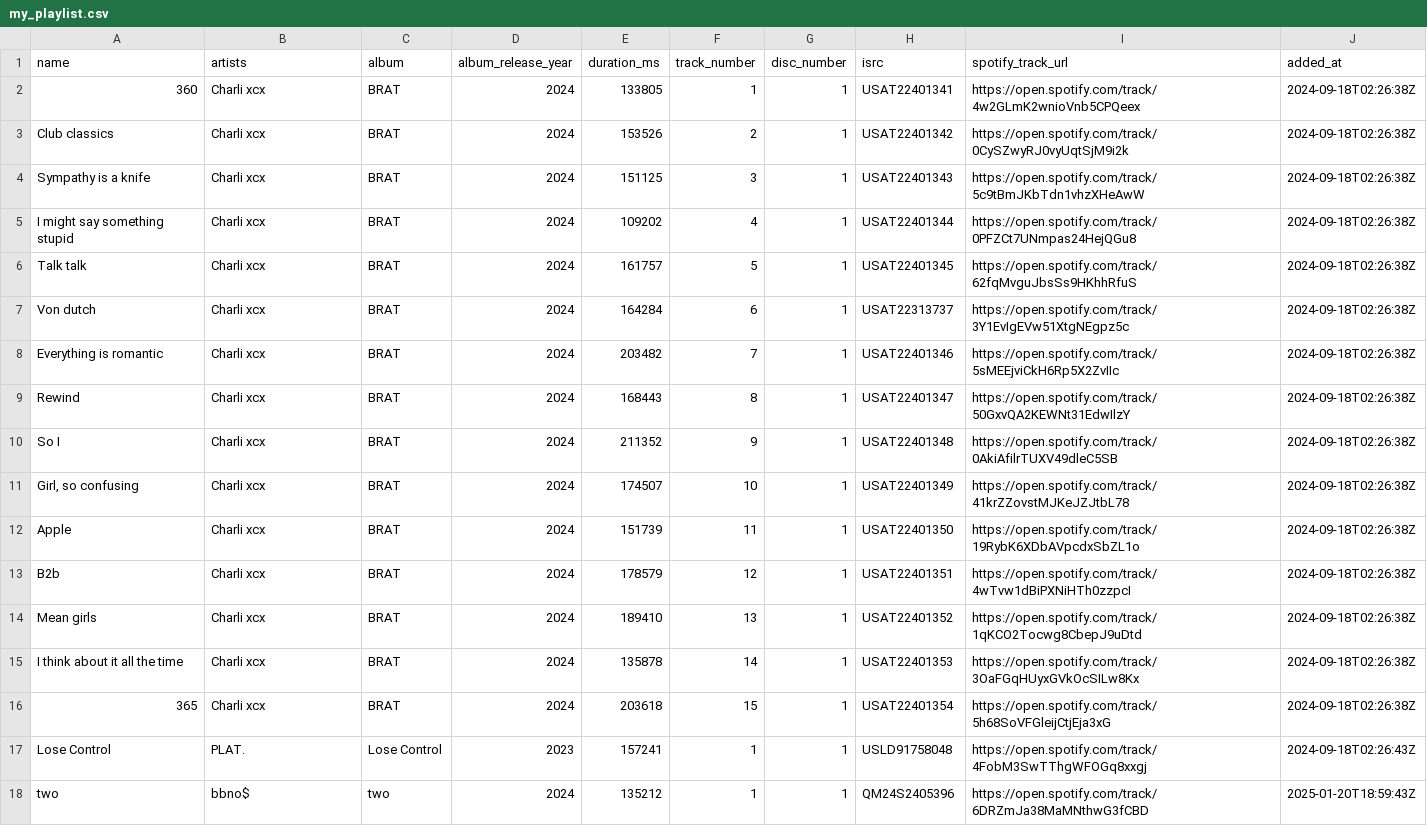
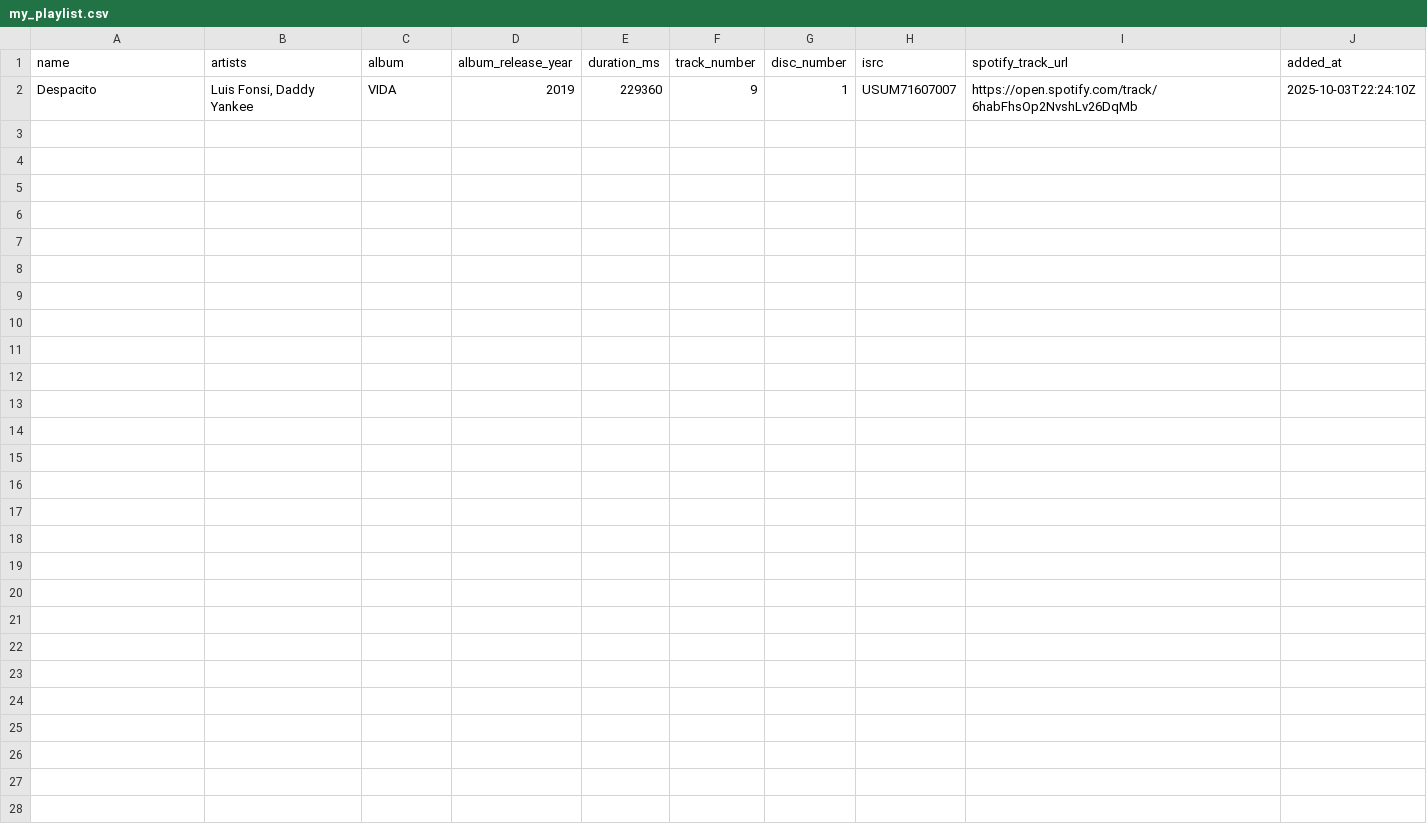
Before and after one commit to letsbenameless/MP3-Player, a CSV file: my_playlist.csv, drawn as a sheet; removed rows and columns are numbered as before the commit, all else as after; the diff names each change by its address in the sheet, - before the commit and + after, or states it on an @@ line.

```diff
--- a/my_playlist.csv
+++ b/my_playlist.csv
-row 2: 360 | Charli xcx | BRAT | 2024 | 133805 | 1 | 1 | USAT22401341 | https://open.spotify.com/track/4w2GLmK2wnioVnb5CPQeex | 2024-09-18T02:26:38Z
-row 3: Club classics | Charli xcx | BRAT | 2024 | 153526 | 2 | 1 | USAT22401342 | https://open.spotify.com/track/0CySZwyRJ0vyUqtSjM9i2k | 2024-09-18T02:26:38Z
-row 4: Sympathy is a knife | Charli xcx | BRAT | 2024 | 151125 | 3 | 1 | USAT22401343 | https://open.spotify.com/track/5c9tBmJKbTdn1vhzXHeAwW | 2024-09-18T02:26:38Z
-row 5: I might say something stupid | Charli xcx | BRAT | 2024 | 109202 | 4 | 1 | USAT22401344 | https://open.spotify.com/track/0PFZCt7UNmpas24HejQGu8 | 2024-09-18T02:26:38Z
-row 6: Talk talk | Charli xcx | BRAT | 2024 | 161757 | 5 | 1 | USAT22401345 | https://open.spotify.com/track/62fqMvguJbsSs9HKhhRfuS | 2024-09-18T02:26:38Z
-row 7: Von dutch | Charli xcx | BRAT | 2024 | 164284 | 6 | 1 | USAT22313737 | https://open.spotify.com/track/3Y1EvIgEVw51XtgNEgpz5c | 2024-09-18T02:26:38Z
-row 8: Everything is romantic | Charli xcx | BRAT | 2024 | 203482 | 7 | 1 | USAT22401346 | https://open.spotify.com/track/5sMEEjviCkH6Rp5X2ZvIIc | 2024-09-18T02:26:38Z
-row 9: Rewind | Charli xcx | BRAT | 2024 | 168443 | 8 | 1 | USAT22401347 | https://open.spotify.com/track/50GxvQA2KEWNt31EdwIlzY | 2024-09-18T02:26:38Z
-row 10: So I | Charli xcx | BRAT | 2024 | 211352 | 9 | 1 | USAT22401348 | https://open.spotify.com/track/0AkiAfilrTUXV49dleC5SB | 2024-09-18T02:26:38Z
-row 11: Girl, so confusing | Charli xcx | BRAT | 2024 | 174507 | 10 | 1 | USAT22401349 | https://open.spotify.com/track/41krZZovstMJKeJZJtbL78 | 2024-09-18T02:26:38Z
-row 12: Apple | Charli xcx | BRAT | 2024 | 151739 | 11 | 1 | USAT22401350 | https://open.spotify.com/track/19RybK6XDbAVpcdxSbZL1o | 2024-09-18T02:26:38Z
-row 13: B2b | Charli xcx | BRAT | 2024 | 178579 | 12 | 1 | USAT22401351 | https://open.spotify.com/track/4wTvw1dBiPXNiHTh0zzpcI | 2024-09-18T02:26:38Z
-row 14: Mean girls | Charli xcx | BRAT | 2024 | 189410 | 13 | 1 | USAT22401352 | https://open.spotify.com/track/1qKCO2Tocwg8CbepJ9uDtd | 2024-09-18T02:26:38Z
-row 15: I think about it all the time | Charli xcx | BRAT | 2024 | 135878 | 14 | 1 | USAT22401353 | https://open.spotify.com/track/3OaFGqHUyxGVkOcSILw8Kx | 2024-09-18T02:26:38Z
-row 16: 365 | Charli xcx | BRAT | 2024 | 203618 | 15 | 1 | USAT22401354 | https://open.spotify.com/track/5h68SoVFGleijCtjEja3xG | 2024-09-18T02:26:38Z
-row 17: Lose Control | PLAT. | Lose Control | 2023 | 157241 | 1 | 1 | USLD91758048 | https://open.spotify.com/track/4FobM3SwTThgWFOGq8xxgj | 2024-09-18T02:26:43Z
-row 18: two | bbno$ | two | 2024 | 135212 | 1 | 1 | QM24S2405396 | https://open.spotify.com/track/6DRZmJa38MaMNthwG3fCBD | 2025-01-20T18:59:43Z
+row 2: Despacito | Luis Fonsi, Daddy Yankee | VIDA | 2019 | 229360 | 9 | 1 | USUM71607007 | https://open.spotify.com/track/6habFhsOp2NvshLv26DqMb | 2025-10-03T22:24:10Z
```
Also changed, not shown: 3 other files.
